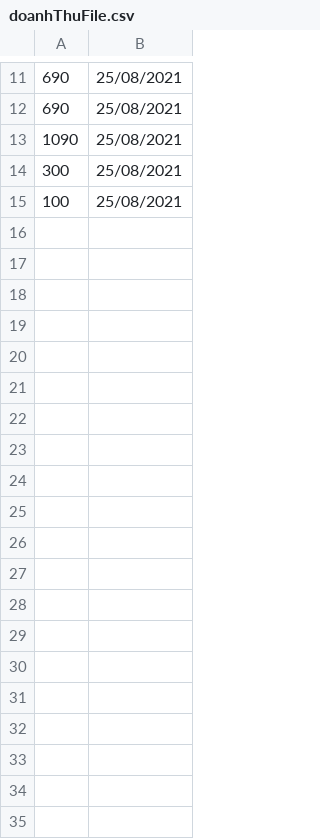
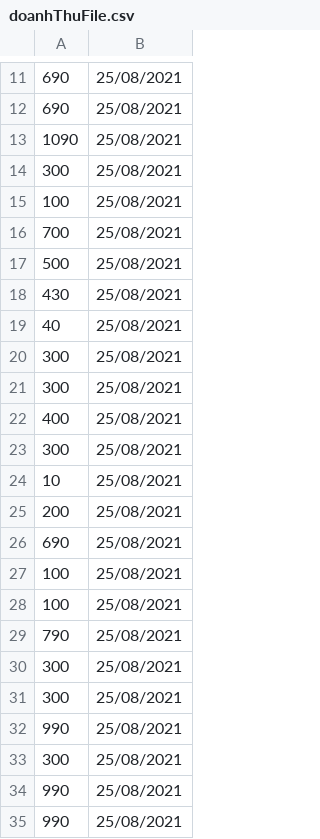
Before and after one commit to tranviethoangsmile/codegymHue-module2, a CSV file: CaseStudy-module2/doanhThuFile.csv, drawn as a sheet; only a part is shown, gaps mark what is left out; the diff covers the shown part only.

```diff
--- a/CaseStudy-module2/doanhThuFile.csv
+++ b/CaseStudy-module2/doanhThuFile.csv
@@ -15 +15,21 @@
 100,25/08/2021
+700,25/08/2021
+500,25/08/2021
+430,25/08/2021
+40,25/08/2021
+300,25/08/2021
+300,25/08/2021
+400,25/08/2021
+300,25/08/2021
+10,25/08/2021
+200,25/08/2021
+690,25/08/2021
+100,25/08/2021
+100,25/08/2021
+790,25/08/2021
+300,25/08/2021
+300,25/08/2021
+990,25/08/2021
+300,25/08/2021
+990,25/08/2021
+990,25/08/2021
```
Also changed, not shown: 31 added rows elsewhere in this file, 16 other files.
